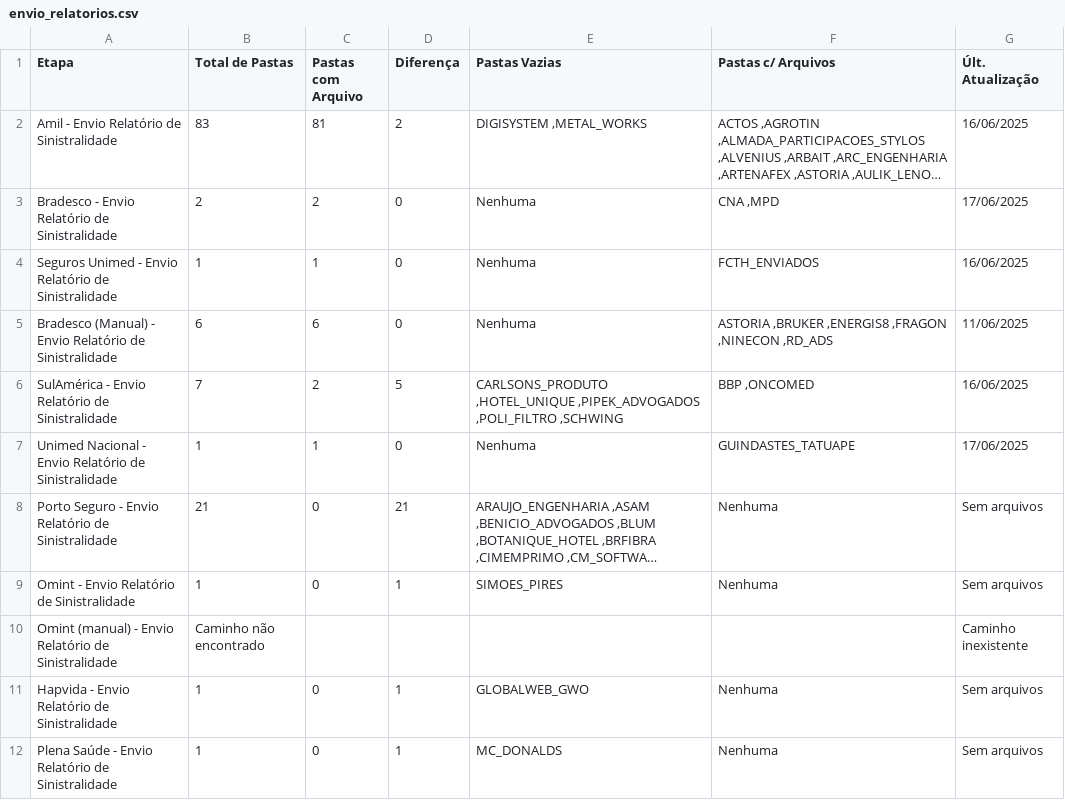
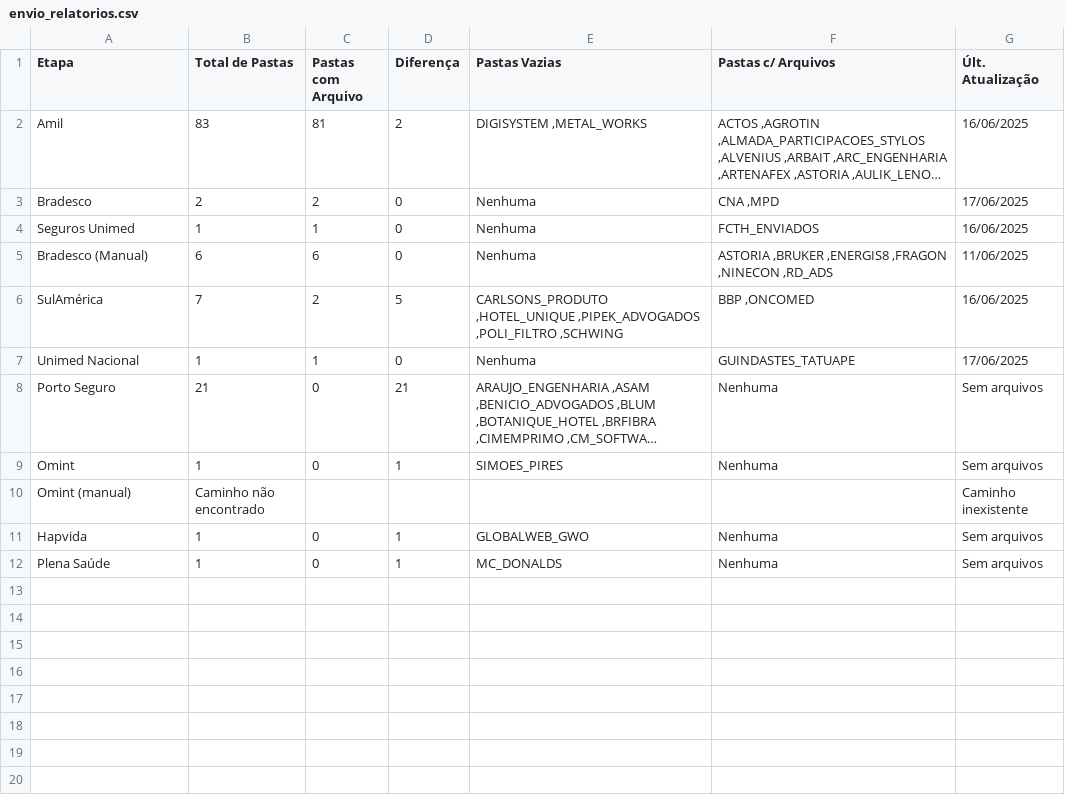
Before and after one commit to JotaBGjr/dashboard-sinistralidade, a CSV file: dash-dados/csv/envio_relatorios.csv, drawn as a sheet; long unchanged cells end in …; the diff names each change by its address in the sheet, - before the commit and + after, or states it on an @@ line.

```diff
--- a/dash-dados/csv/envio_relatorios.csv
+++ b/dash-dados/csv/envio_relatorios.csv
-A2 (Etapa): Amil - Envio Relatório de Sinistralidade
+A2 (Etapa): Amil
-A3 (Etapa): Bradesco - Envio Relatório de Sinistralidade
+A3 (Etapa): Bradesco
-A4 (Etapa): Seguros Unimed - Envio Relatório de Sinistralidade
+A4 (Etapa): Seguros Unimed
-A5 (Etapa): Bradesco (Manual) - Envio Relatório de Sinistralidade
+A5 (Etapa): Bradesco (Manual)
-A6 (Etapa): SulAmérica - Envio Relatório de Sinistralidade
+A6 (Etapa): SulAmérica
-A7 (Etapa): Unimed Nacional - Envio Relatório de Sinistralidade
+A7 (Etapa): Unimed Nacional
-A8 (Etapa): Porto Seguro - Envio Relatório de Sinistralidade
+A8 (Etapa): Porto Seguro
-A9 (Etapa): Omint - Envio Relatório de Sinistralidade
+A9 (Etapa): Omint
-A10 (Etapa): Omint (manual) - Envio Relatório de Sinistralidade
+A10 (Etapa): Omint (manual)
-A11 (Etapa): Hapvida - Envio Relatório de Sinistralidade
+A11 (Etapa): Hapvida
-A12 (Etapa): Plena Saúde - Envio Relatório de Sinistralidade
+A12 (Etapa): Plena Saúde
```
Also changed, not shown: dash-dados/csv/anexar_quiver.csv, dash-dados/csv/bi_zetta.csv.
